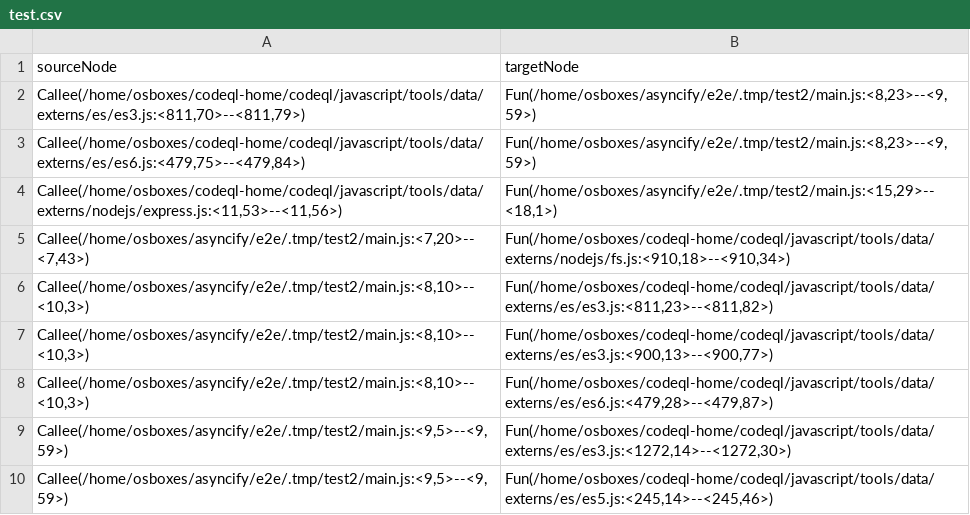
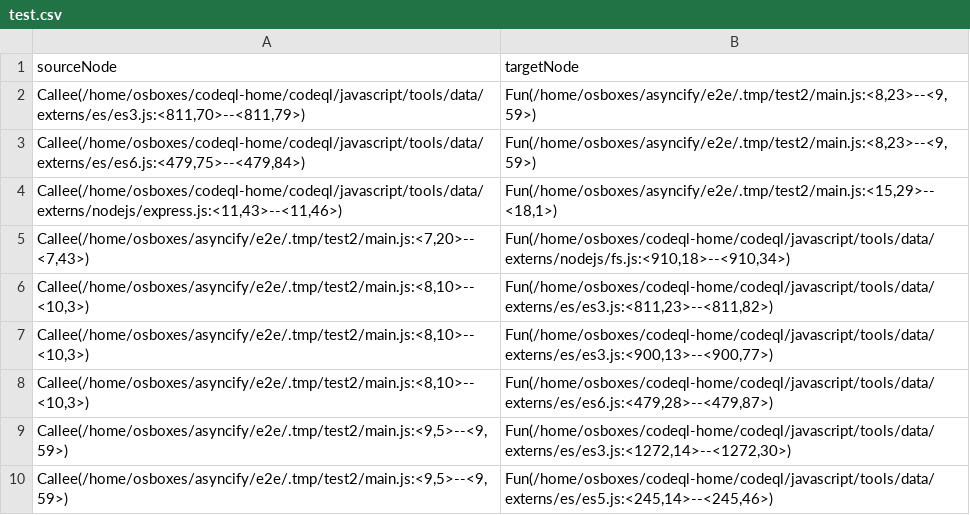
Before and after one commit to SpitfireSatya/asyncify, a CSV file: e2e/.tmp/test2/test.csv, drawn as a sheet; only a part is shown.

```diff
--- a/e2e/.tmp/test2/test.csv
+++ b/e2e/.tmp/test2/test.csv
@@ -3,3 +3,3 @@
 "Callee(/home/osboxes/codeql-home/codeql/javascript/tools/data/externs/es/es6.js:<479,75>--<479,84>)","Fun(/home/osboxes/asyncify/e2e/.tmp/test2/main.js:<8,23>--<9,59>)"
-"Callee(/home/osboxes/codeql-home/codeql/javascript/tools/data/externs/nodejs/express.js:<11,53>--<11,56>)","Fun(/home/osboxes/asyncify/e2e/.tmp/test2/main.js:<15,29>--<18,1>)"
+"Callee(/home/osboxes/codeql-home/codeql/javascript/tools/data/externs/nodejs/express.js:<11,43>--<11,46>)","Fun(/home/osboxes/asyncify/e2e/.tmp/test2/main.js:<15,29>--<18,1>)"
 "Callee(/home/osboxes/asyncify/e2e/.tmp/test2/main.js:<7,20>--<7,43>)","Fun(/home/osboxes/codeql-home/codeql/javascript/tools/data/externs/nodejs/fs.js:<910,18>--<910,34>)"
```
Also changed, not shown: e2e/YaddaCallGraph.csv, 37 other files.
